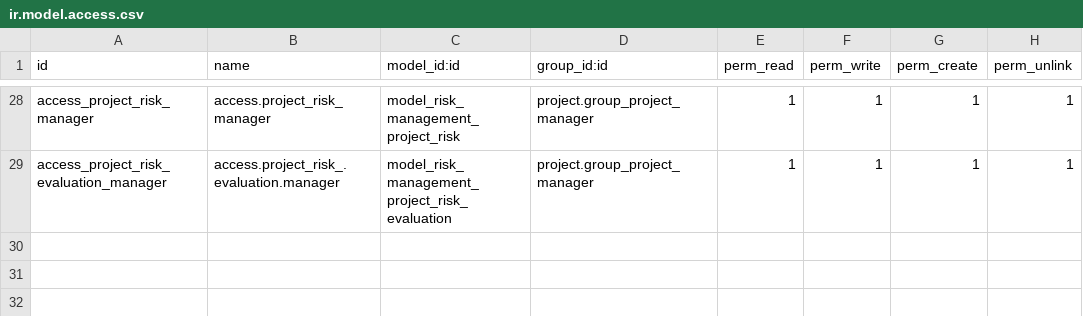
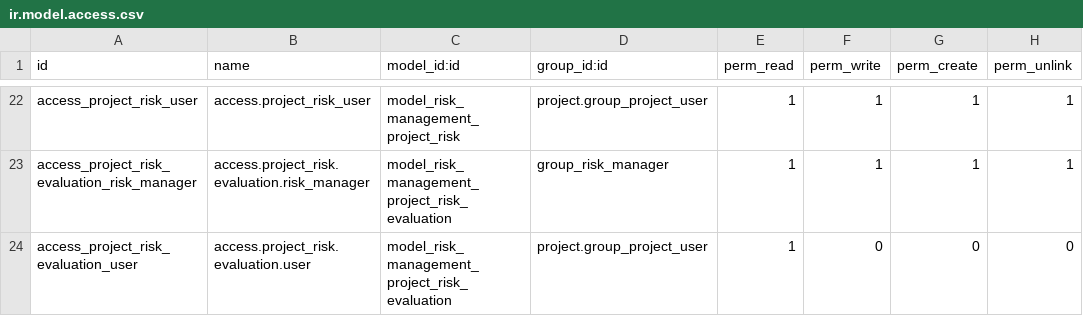
Before and after one commit to justin441/risk, a CSV file: local/risk_management/security/ir.model.access.csv, drawn as a sheet; only a part is shown, gaps mark what is left out; addresses are those after the commit; the diff covers the shown part only; the diff names each change by its address in the sheet, - before the commit and + after, or states it on an @@ line.

```diff
--- a/local/risk_management/security/ir.model.access.csv
+++ b/local/risk_management/security/ir.model.access.csv
-A22 (id): access_project_risk_manager
+A22 (id): access_project_risk_user
-B22 (name): access.project_risk_manager
+B22 (name): access.project_risk_user
-D22 (group_id:id): project.group_project_manager
+D22 (group_id:id): project.group_project_user
-A23 (id): access_project_risk_evaluation_manager
+A23 (id): access_project_risk_evaluation_risk_manager
-B23 (name): access.project_risk_.evaluation.manager
+B23 (name): access.project_risk.evaluation.risk_manager
-D23 (group_id:id): project.group_project_manager
+D23 (group_id:id): group_risk_manager
+row 24: access_project_risk_evaluation_user | access.project_risk.evaluation.user | model_risk_management_project_risk_evaluation | project.group_project_user | 1 | 0 | 0 | 0
```
Also changed, not shown: 5 added rows, 11 removed rows, 2 moved rows and 12 edited cells elsewhere in this file.
